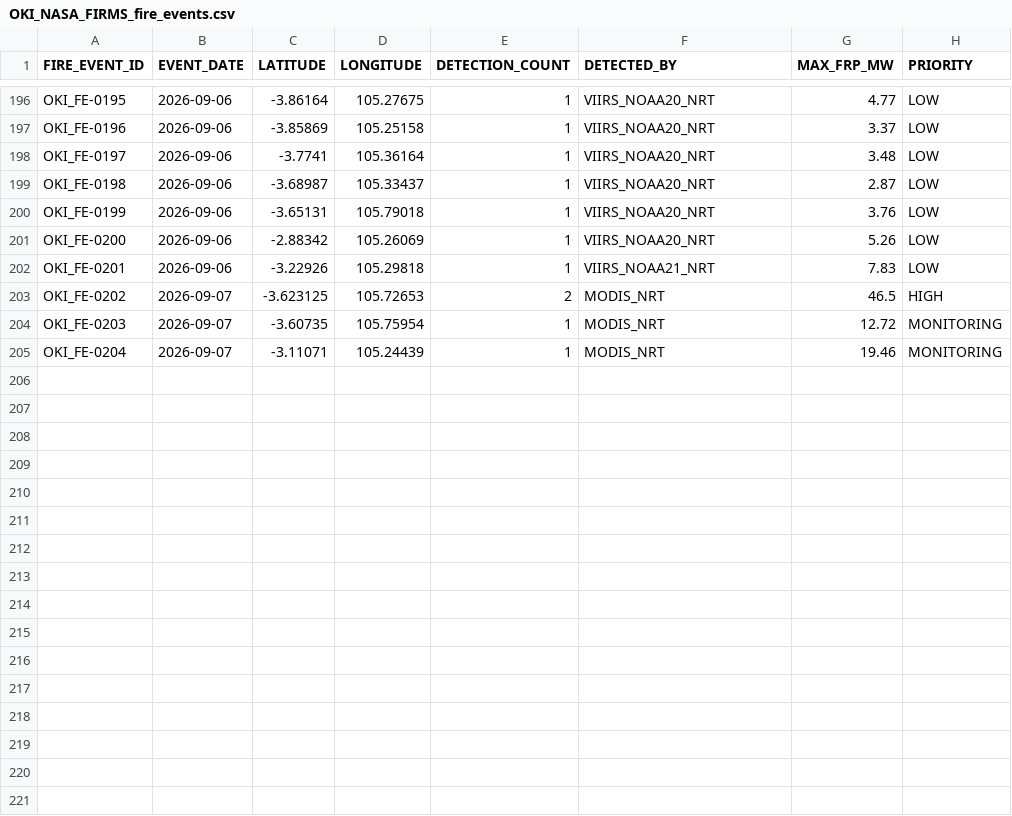
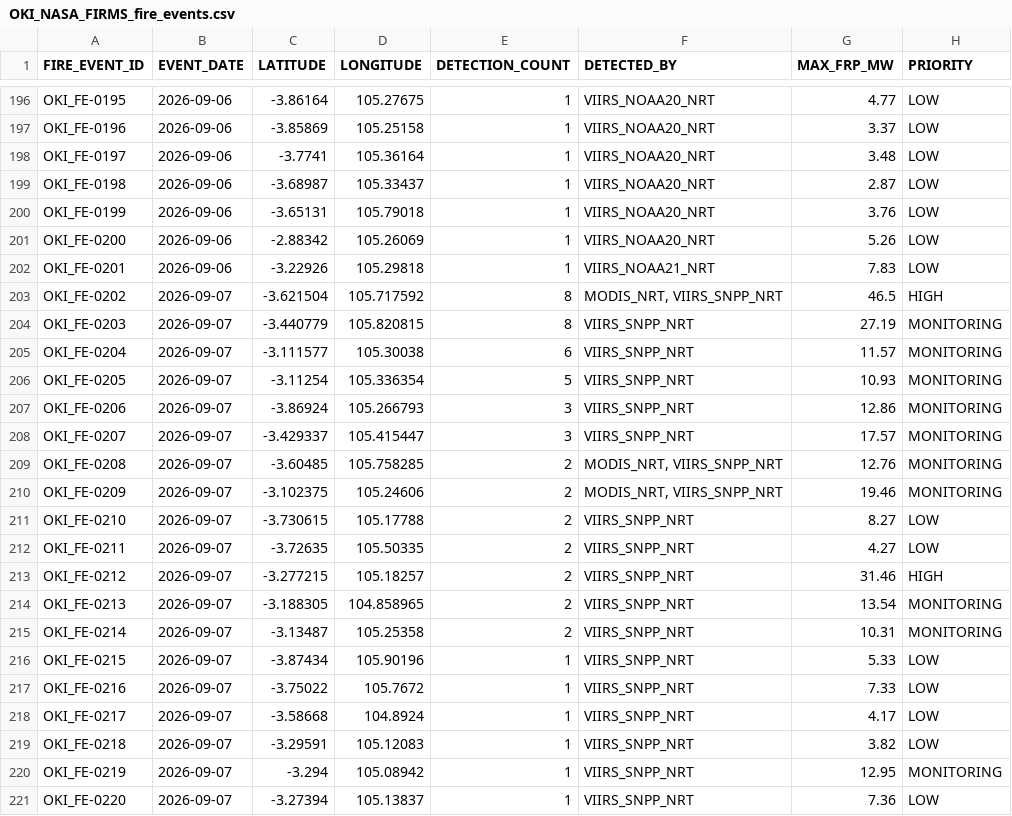
Before and after one commit to Indrmlnaa/Fire_Monitoring, a CSV file: data/v2/processed/OKI_NASA_FIRMS_fire_events.csv, drawn as a sheet; only a part is shown, gaps mark what is left out.

```diff
--- a/data/v2/processed/OKI_NASA_FIRMS_fire_events.csv
+++ b/data/v2/processed/OKI_NASA_FIRMS_fire_events.csv
@@ -202,4 +202,20 @@ OKI_FE-0200,2026-09-06,-2.88342,105.26069,1,VIIRS_NOAA20_NRT,5.26,LOW
 OKI_FE-0201,2026-09-06,-3.22926,105.29818,1,VIIRS_NOAA21_NRT,7.83,LOW
-OKI_FE-0202,2026-09-07,-3.623125,105.72653,2,MODIS_NRT,46.5,HIGH
-OKI_FE-0203,2026-09-07,-3.60735,105.75954,1,MODIS_NRT,12.72,MONITORING
-OKI_FE-0204,2026-09-07,-3.11071,105.24439,1,MODIS_NRT,19.46,MONITORING
+OKI_FE-0202,2026-09-07,-3.621504,105.717592,8,"MODIS_NRT, VIIRS_SNPP_NRT",46.5,HIGH
+OKI_FE-0203,2026-09-07,-3.440779,105.820815,8,VIIRS_SNPP_NRT,27.19,MONITORING
+OKI_FE-0204,2026-09-07,-3.111577,105.30038,6,VIIRS_SNPP_NRT,11.57,MONITORING
+OKI_FE-0205,2026-09-07,-3.11254,105.336354,5,VIIRS_SNPP_NRT,10.93,MONITORING
+OKI_FE-0206,2026-09-07,-3.86924,105.266793,3,VIIRS_SNPP_NRT,12.86,MONITORING
+OKI_FE-0207,2026-09-07,-3.429337,105.415447,3,VIIRS_SNPP_NRT,17.57,MONITORING
+OKI_FE-0208,2026-09-07,-3.60485,105.758285,2,"MODIS_NRT, VIIRS_SNPP_NRT",12.76,MONITORING
+OKI_FE-0209,2026-09-07,-3.102375,105.24606,2,"MODIS_NRT, VIIRS_SNPP_NRT",19.46,MONITORING
+OKI_FE-0210,2026-09-07,-3.730615,105.17788,2,VIIRS_SNPP_NRT,8.27,LOW
+OKI_FE-0211,2026-09-07,-3.72635,105.50335,2,VIIRS_SNPP_NRT,4.27,LOW
+OKI_FE-0212,2026-09-07,-3.277215,105.18257,2,VIIRS_SNPP_NRT,31.46,HIGH
+OKI_FE-0213,2026-09-07,-3.188305,104.858965,2,VIIRS_SNPP_NRT,13.54,MONITORING
+OKI_FE-0214,2026-09-07,-3.13487,105.25358,2,VIIRS_SNPP_NRT,10.31,MONITORING
+OKI_FE-0215,2026-09-07,-3.87434,105.90196,1,VIIRS_SNPP_NRT,5.33,LOW
+OKI_FE-0216,2026-09-07,-3.75022,105.7672,1,VIIRS_SNPP_NRT,7.33,LOW
+OKI_FE-0217,2026-09-07,-3.58668,104.8924,1,VIIRS_SNPP_NRT,4.17,LOW
+OKI_FE-0218,2026-09-07,-3.29591,105.12083,1,VIIRS_SNPP_NRT,3.82,LOW
+OKI_FE-0219,2026-09-07,-3.294,105.08942,1,VIIRS_SNPP_NRT,12.95,MONITORING
+OKI_FE-0220,2026-09-07,-3.27394,105.13837,1,VIIRS_SNPP_NRT,7.36,LOW
```
Also changed, not shown: data/v2/processed/OKI_fire_events_rainfall.csv, 1 other file.
